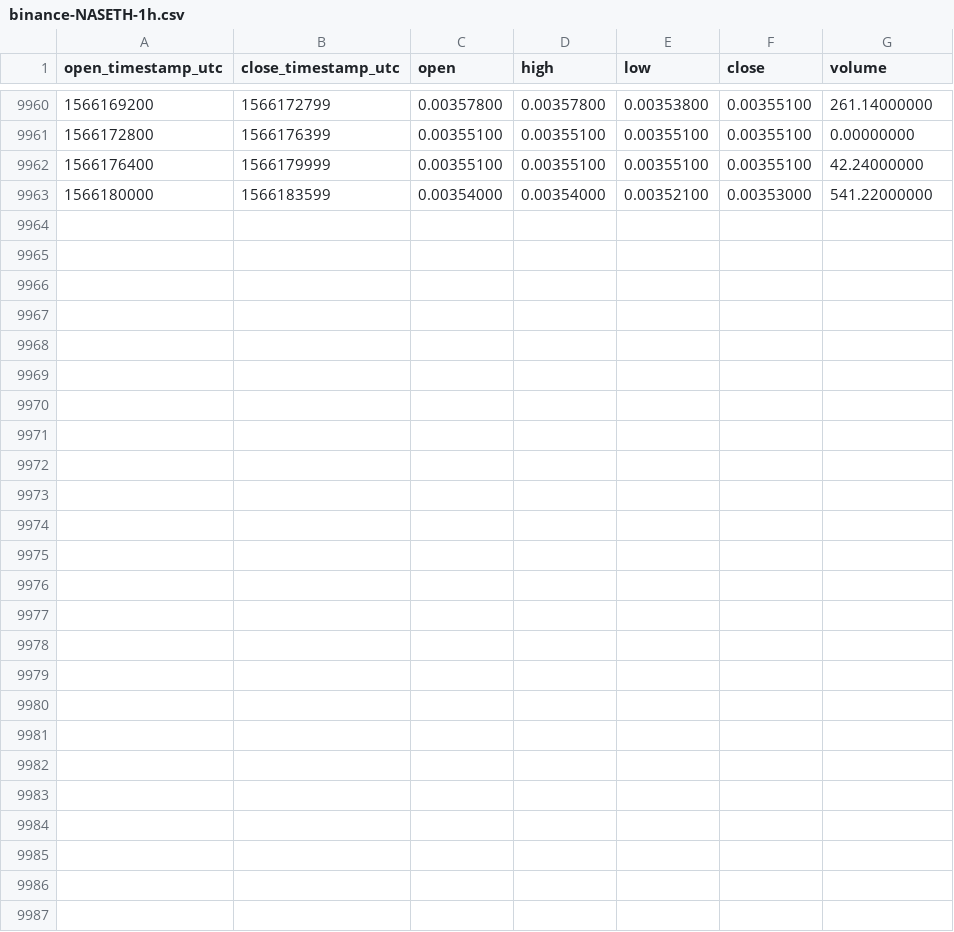
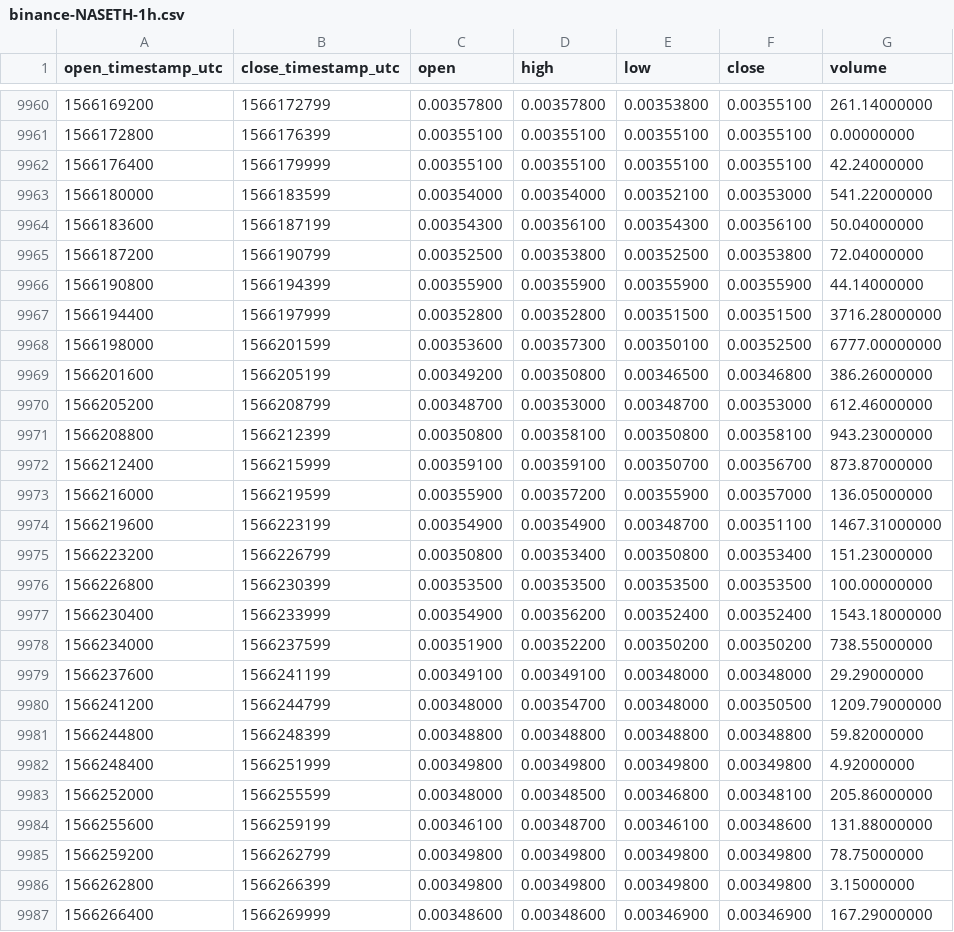
Before and after one commit to cryptobigbro/binance-NASETH, a CSV file: binance-NASETH-1h.csv, drawn as a sheet; only a part is shown, gaps mark what is left out; the diff names each change by its address in the sheet, - before the commit and + after, or states it on an @@ line.

Commit message:
Update OHLCV data.

```diff
--- a/binance-NASETH-1h.csv
+++ b/binance-NASETH-1h.csv
+row 9964: 1566183600 | 1566187199 | 0.00354300 | 0.00356100 | 0.00354300 | 0.00356100 | 50.04000000
+row 9965: 1566187200 | 1566190799 | 0.00352500 | 0.00353800 | 0.00352500 | 0.00353800 | 72.04000000
+row 9966: 1566190800 | 1566194399 | 0.00355900 | 0.00355900 | 0.00355900 | 0.00355900 | 44.14000000
+row 9967: 1566194400 | 1566197999 | 0.00352800 | 0.00352800 | 0.00351500 | 0.00351500 | 3716.28000000
+row 9968: 1566198000 | 1566201599 | 0.00353600 | 0.00357300 | 0.00350100 | 0.00352500 | 6777.00000000
+row 9969: 1566201600 | 1566205199 | 0.00349200 | 0.00350800 | 0.00346500 | 0.00346800 | 386.26000000
+row 9970: 1566205200 | 1566208799 | 0.00348700 | 0.00353000 | 0.00348700 | 0.00353000 | 612.46000000
+row 9971: 1566208800 | 1566212399 | 0.00350800 | 0.00358100 | 0.00350800 | 0.00358100 | 943.23000000
+row 9972: 1566212400 | 1566215999 | 0.00359100 | 0.00359100 | 0.00350700 | 0.00356700 | 873.87000000
+row 9973: 1566216000 | 1566219599 | 0.00355900 | 0.00357200 | 0.00355900 | 0.00357000 | 136.05000000
+row 9974: 1566219600 | 1566223199 | 0.00354900 | 0.00354900 | 0.00348700 | 0.00351100 | 1467.31000000
+row 9975: 1566223200 | 1566226799 | 0.00350800 | 0.00353400 | 0.00350800 | 0.00353400 | 151.23000000
+row 9976: 1566226800 | 1566230399 | 0.00353500 | 0.00353500 | 0.00353500 | 0.00353500 | 100.00000000
+row 9977: 1566230400 | 1566233999 | 0.00354900 | 0.00356200 | 0.00352400 | 0.00352400 | 1543.18000000
+row 9978: 1566234000 | 1566237599 | 0.00351900 | 0.00352200 | 0.00350200 | 0.00350200 | 738.55000000
+row 9979: 1566237600 | 1566241199 | 0.00349100 | 0.00349100 | 0.00348000 | 0.00348000 | 29.29000000
+row 9980: 1566241200 | 1566244799 | 0.00348000 | 0.00354700 | 0.00348000 | 0.00350500 | 1209.79000000
+row 9981: 1566244800 | 1566248399 | 0.00348800 | 0.00348800 | 0.00348800 | 0.00348800 | 59.82000000
+row 9982: 1566248400 | 1566251999 | 0.00349800 | 0.00349800 | 0.00349800 | 0.00349800 | 4.92000000
+row 9983: 1566252000 | 1566255599 | 0.00348000 | 0.00348500 | 0.00346800 | 0.00348100 | 205.86000000
+row 9984: 1566255600 | 1566259199 | 0.00346100 | 0.00348700 | 0.00346100 | 0.00348600 | 131.88000000
+row 9985: 1566259200 | 1566262799 | 0.00349800 | 0.00349800 | 0.00349800 | 0.00349800 | 78.75000000
+row 9986: 1566262800 | 1566266399 | 0.00349800 | 0.00349800 | 0.00349800 | 0.00349800 | 3.15000000
+row 9987: 1566266400 | 1566269999 | 0.00348600 | 0.00348600 | 0.00346900 | 0.00346900 | 167.29000000
```
Also changed, not shown: binance-NASETH-1d.csv.
